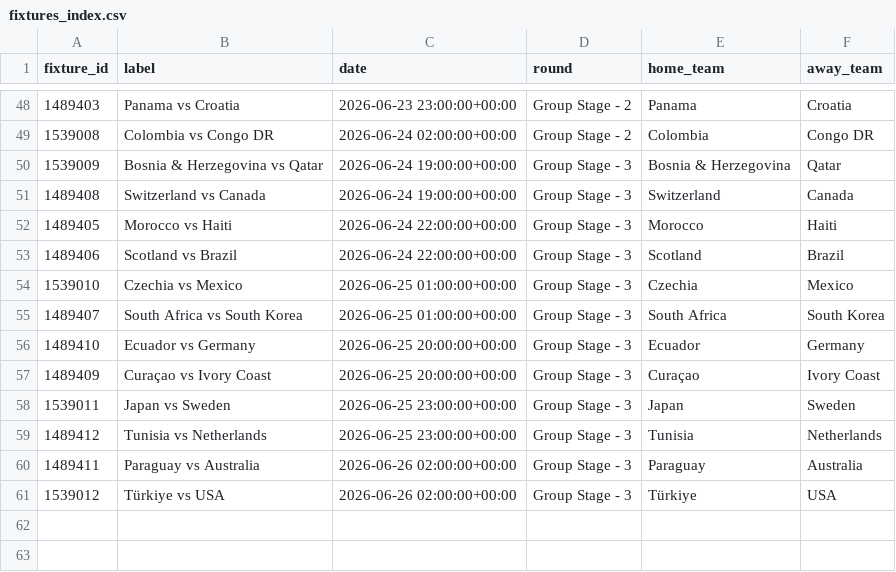
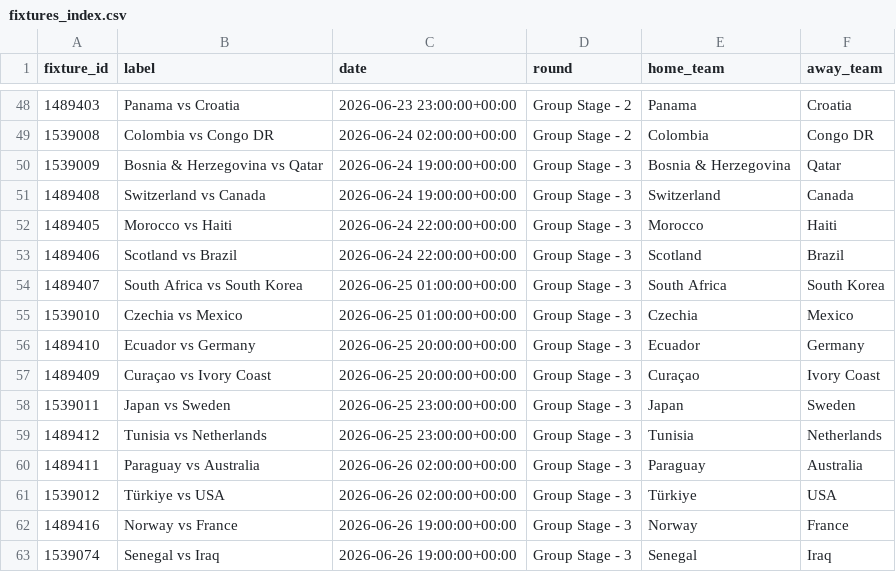
Before and after one commit to elchadiD/wc2026-dataset, a CSV file: data/_index/fixtures_index.csv, drawn as a sheet; only a part is shown, gaps mark what is left out.

```diff
--- a/data/_index/fixtures_index.csv
+++ b/data/_index/fixtures_index.csv
@@ -53,4 +53,4 @@ fixture_id,label,date,round,home_team,away_team
 1489406,Scotland vs Brazil,2026-06-24 22:00:00+00:00,Group Stage - 3,Scotland,Brazil
+1489407,South Africa vs South Korea,2026-06-25 01:00:00+00:00,Group Stage - 3,South Africa,South Korea
 1539010,Czechia vs Mexico,2026-06-25 01:00:00+00:00,Group Stage - 3,Czechia,Mexico
-1489407,South Africa vs South Korea,2026-06-25 01:00:00+00:00,Group Stage - 3,South Africa,South Korea
 1489410,Ecuador vs Germany,2026-06-25 20:00:00+00:00,Group Stage - 3,Ecuador,Germany
@@ -61 +61,3 @@ fixture_id,label,date,round,home_team,away_team
 1539012,Türkiye vs USA,2026-06-26 02:00:00+00:00,Group Stage - 3,Türkiye,USA
+1489416,Norway vs France,2026-06-26 19:00:00+00:00,Group Stage - 3,Norway,France
+1539074,Senegal vs Iraq,2026-06-26 19:00:00+00:00,Group Stage - 3,Senegal,Iraq
```
Also changed, not shown: data/_latest/player_tournament.csv, data/_latest/team_tournament.csv, 27 other files.
